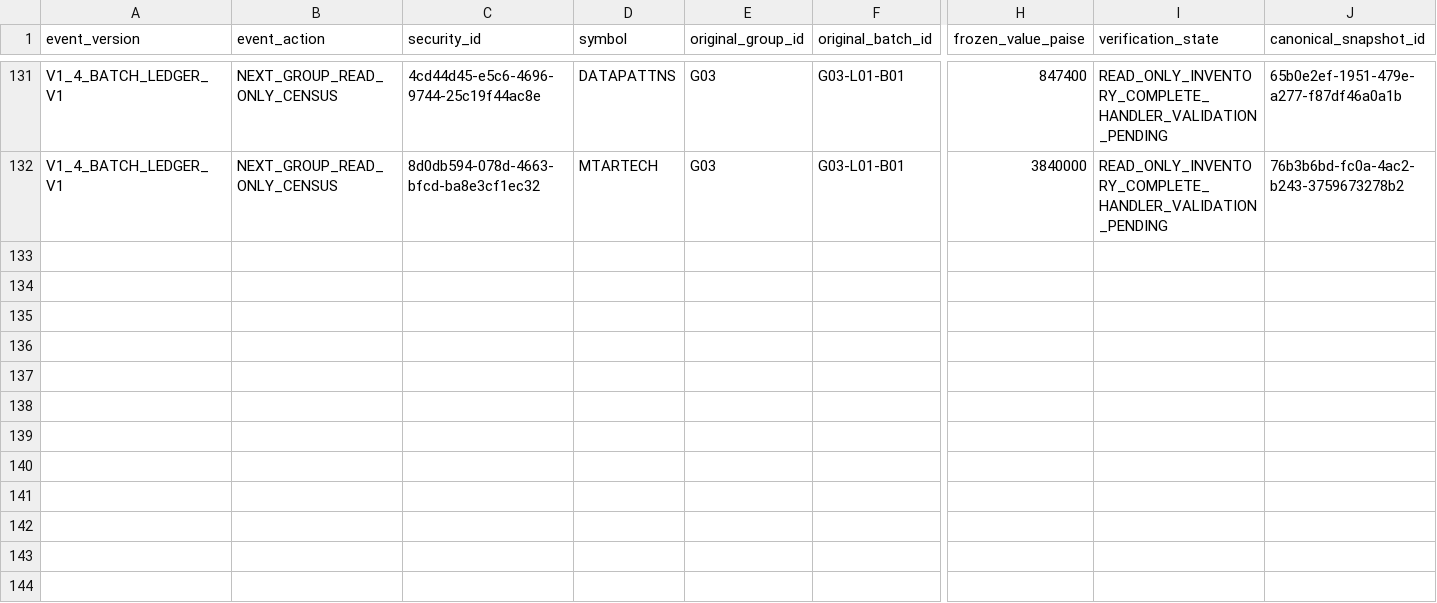
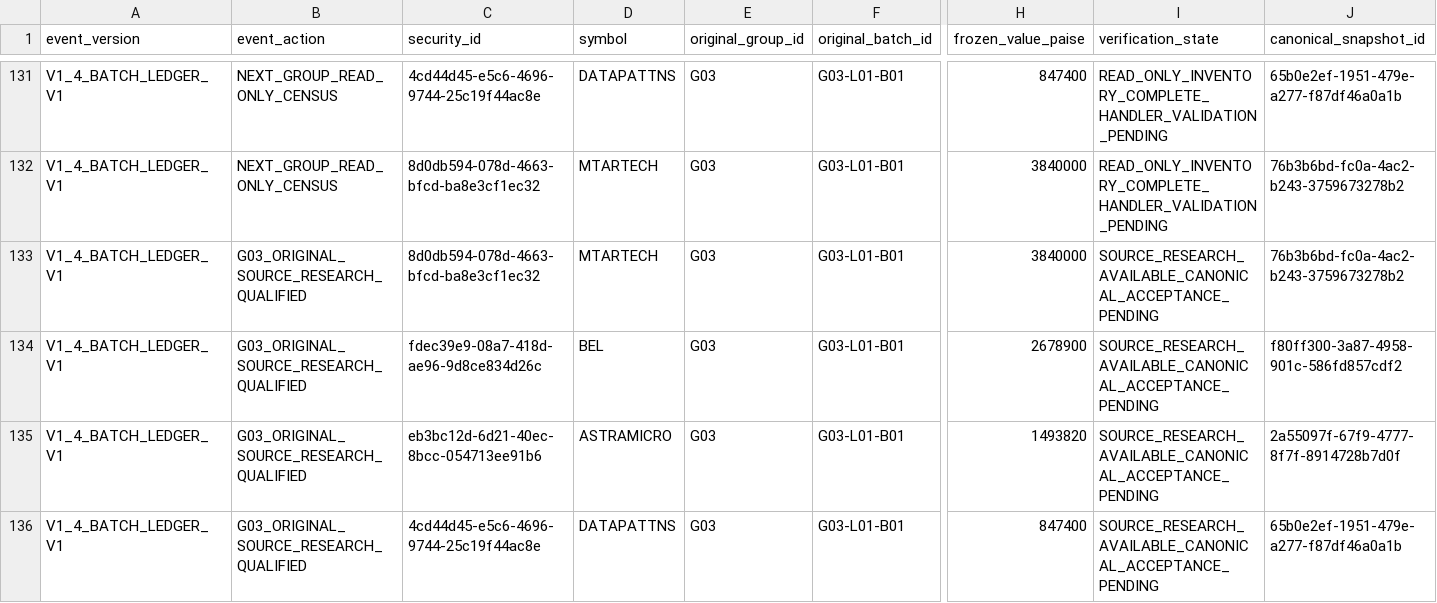
Before and after one commit to drddutta-portfolio/PortfiolioAI, a CSV file: docs/private/v1-4-industry-batches/Frozen_111_Batch_Execution_Ledger.csv, drawn as a sheet; only a part is shown, gaps mark what is left out; rows hold the shown columns only; the diff names each change by its address in the sheet, - before the commit and + after, or states it on an @@ line.

Commit message:
Record G03 source qualification, coverage gaps and unchanged canonical selections

```diff
--- a/docs/private/v1-4-industry-batches/Frozen_111_Batch_Execution_Ledger.csv
+++ b/docs/private/v1-4-industry-batches/Frozen_111_Batch_Execution_Ledger.csv
+row 133: V1_4_BATCH_LEDGER_V1 | G03_ORIGINAL_SOURCE_RESEARCH_QUALIFIED | 8d0db594-078d-4663-bfcd-ba8e3cf1ec32 | MTARTECH | G03 | G03-L01-B01 | 3840000 | SOURCE_RESEARCH_AVAILABLE_CANONICAL_ACCEPTANCE_PENDING | 76b3b6bd-fc0a-4ac2-b243-3759673278b2
+row 134: V1_4_BATCH_LEDGER_V1 | G03_ORIGINAL_SOURCE_RESEARCH_QUALIFIED | fdec39e9-08a7-418d-ae96-9d8ce834d26c | BEL | G03 | G03-L01-B01 | 2678900 | SOURCE_RESEARCH_AVAILABLE_CANONICAL_ACCEPTANCE_PENDING | f80ff300-3a87-4958-901c-586fd857cdf2
+row 135: V1_4_BATCH_LEDGER_V1 | G03_ORIGINAL_SOURCE_RESEARCH_QUALIFIED | eb3bc12d-6d21-40ec-8bcc-054713ee91b6 | ASTRAMICRO | G03 | G03-L01-B01 | 1493820 | SOURCE_RESEARCH_AVAILABLE_CANONICAL_ACCEPTANCE_PENDING | 2a55097f-67f9-4777-8f7f-8914728b7d0f
+row 136: V1_4_BATCH_LEDGER_V1 | G03_ORIGINAL_SOURCE_RESEARCH_QUALIFIED | 4cd44d45-e5c6-4696-9744-25c19f44ac8e | DATAPATTNS | G03 | G03-L01-B01 | 847400 | SOURCE_RESEARCH_AVAILABLE_CANONICAL_ACCEPTANCE_PENDING | 65b0e2ef-1951-479e-a277-f87df46a0a1b
```
Also changed, not shown: 5 other files.
